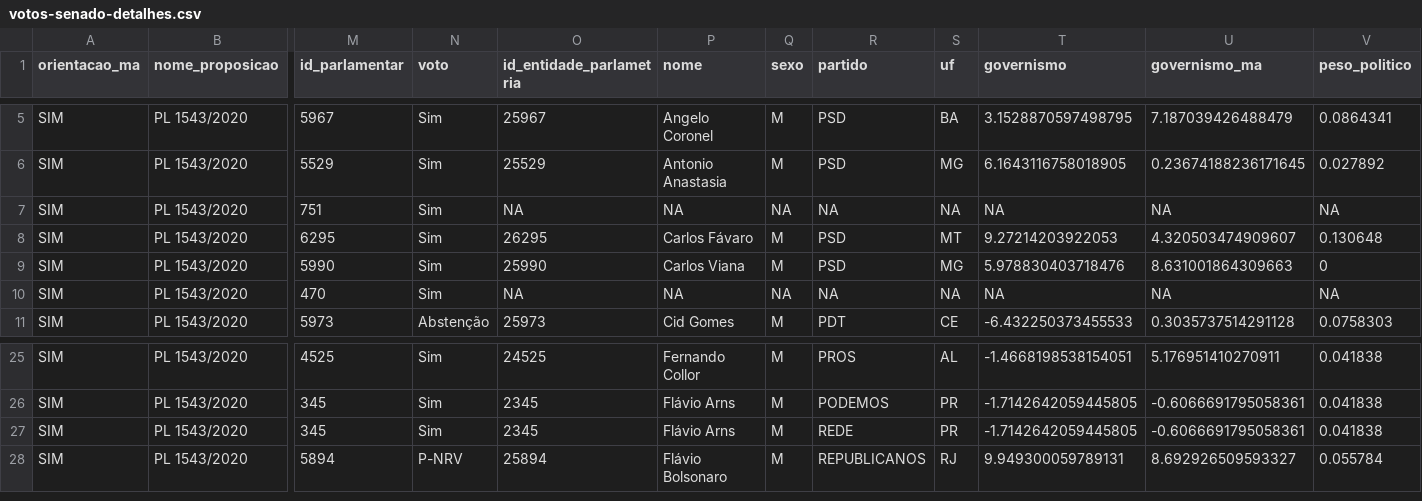
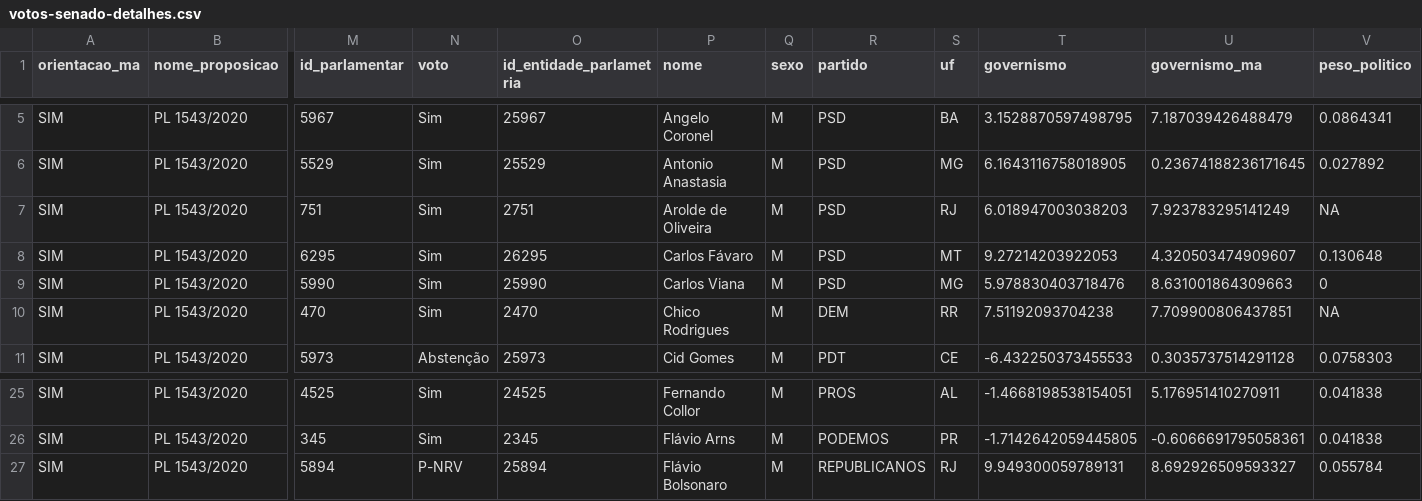
Before and after one commit to parlametria/relatorio-bianuario-ma, a CSV file: data/ready/votos-senado-detalhes.csv, drawn as a sheet; only a part is shown, gaps mark what is left out; rows hold the shown columns only; the diff names each change by its address in the sheet, - before the commit and + after, or states it on an @@ line.

```diff
--- a/data/ready/votos-senado-detalhes.csv
+++ b/data/ready/votos-senado-detalhes.csv
-O7 (id_entidade_parlametria): NA
+O7 (id_entidade_parlametria): 2751
-P7 (nome): NA
+P7 (nome): Arolde de Oliveira
-Q7 (sexo): NA
+Q7 (sexo): M
-R7 (partido): NA
+R7 (partido): PSD
-S7 (uf): NA
+S7 (uf): RJ
-T7 (governismo): NA
+T7 (governismo): 6.018947003038203
-U7 (governismo_ma): NA
+U7 (governismo_ma): 7.923783295141249
-O10 (id_entidade_parlametria): NA
+O10 (id_entidade_parlametria): 2470
-P10 (nome): NA
+P10 (nome): Chico Rodrigues
-Q10 (sexo): NA
+Q10 (sexo): M
-R10 (partido): NA
+R10 (partido): DEM
-S10 (uf): NA
+S10 (uf): RR
-T10 (governismo): NA
+T10 (governismo): 7.51192093704238
-U10 (governismo_ma): NA
+U10 (governismo_ma): 7.709900806437851
-row 27: SIM | PL 1543/2020 | 345 | Sim | 2345 | Flávio Arns | M | REDE | PR | -1.7142642059445805 | -0.6066691795058361 | 0.041838
```
Also changed, not shown: data/inputs/2-fetch-input/votacoes/votacoes_preenchidas.csv, data/ready/autorias-detalhes.csv, 24 other files.
